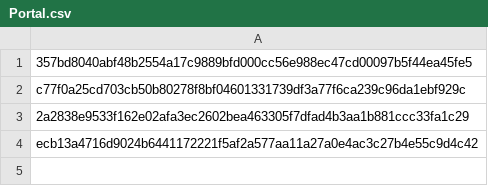
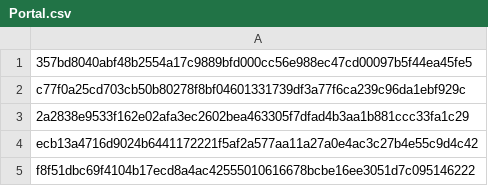
Before and after one commit to konkurus78-dot/super-octo-computing-machine, a CSV file: Portal.csv, drawn as a sheet; the diff names each change by its address in the sheet, - before the commit and + after, or states it on an @@ line.

Commit message:
Update Portal.csv

```diff
--- a/Portal.csv
+++ b/Portal.csv
+row 5: f8f51dbc69f4104b17ecd8a4ac42555010616678bcbe16ee3051d7c095146222
```
